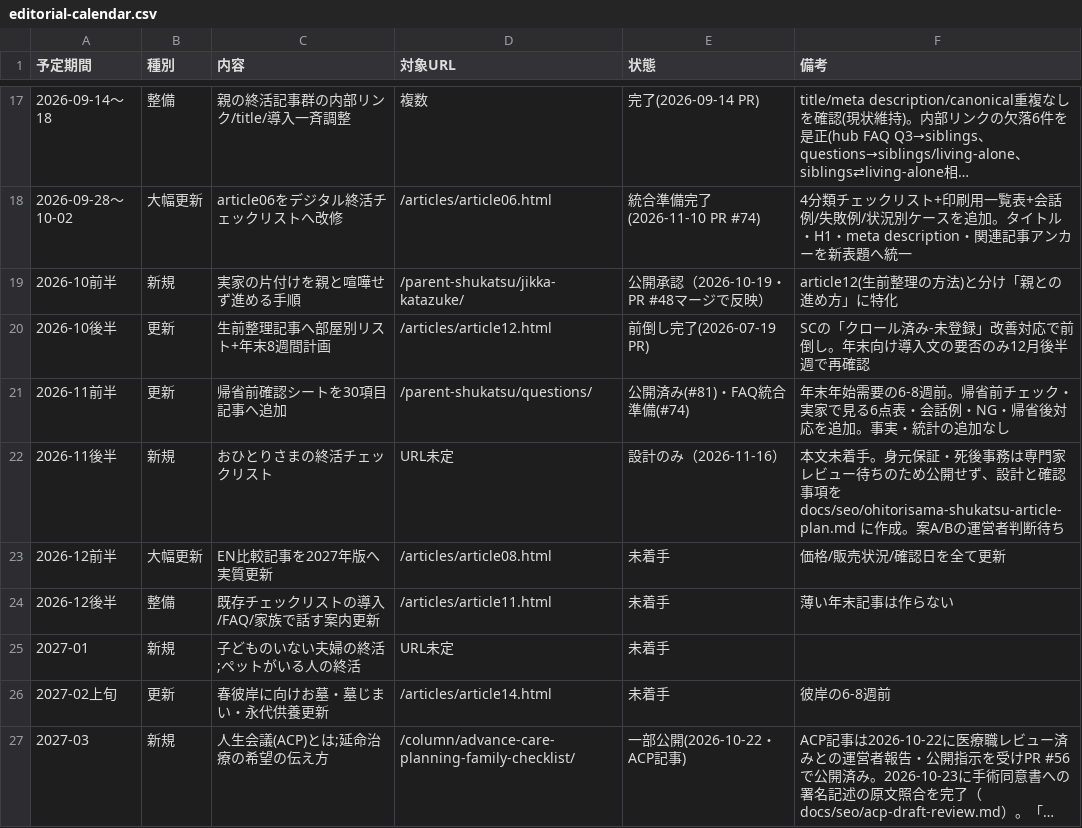
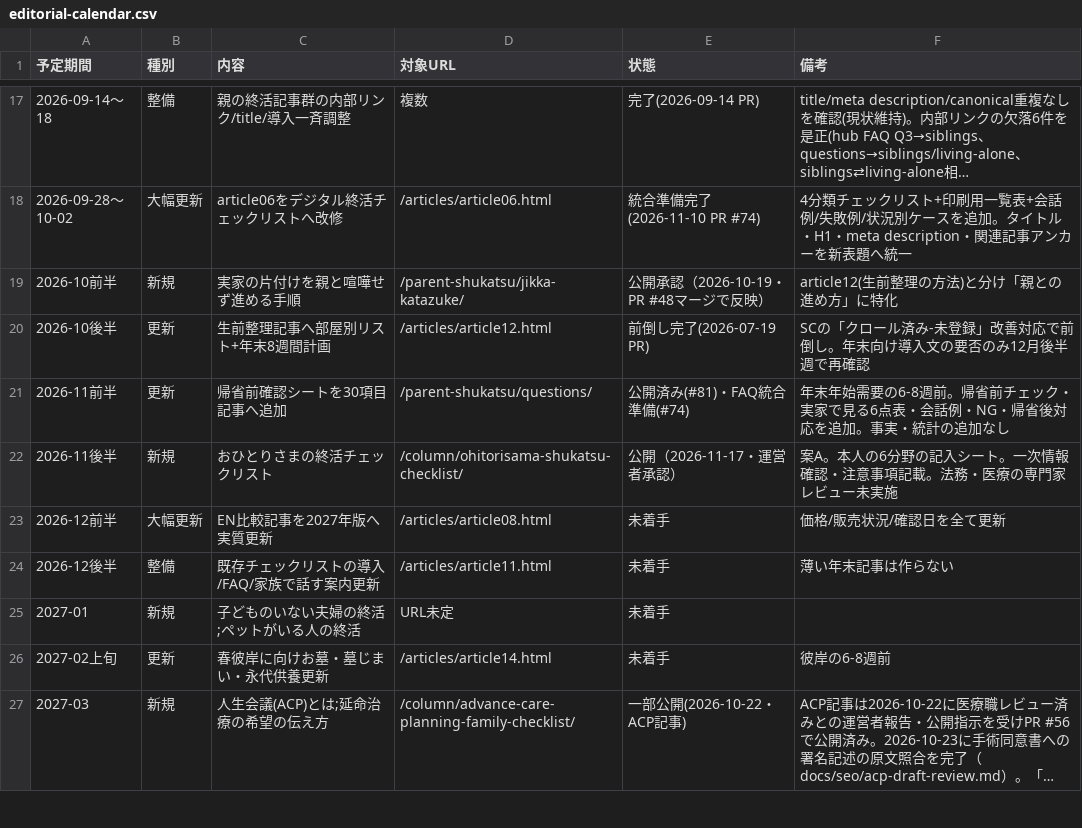
Before and after one commit to tfqys680-jpg/shukatsu-site, a CSV file: docs/seo/editorial-calendar.csv, drawn as a sheet; only a part is shown, gaps mark what is left out; long unchanged cells end in ….

```diff
--- a/docs/seo/editorial-calendar.csv
+++ b/docs/seo/editorial-calendar.csv
@@ -21,3 +21,3 @@
 2026-11前半,更新,帰省前確認シートを30項目記事へ追加,/parent-shukatsu/questions/,公開済み(#81)・FAQ統合準備(#74),年末年始需要の6-8週前。帰省前チェック・実家で見る6点表・会話例・NG・帰省後対応を追加。事実・統計の追加なし
-2026-11後半,新規,おひとりさまの終活チェックリスト,URL未定,設計のみ（2026-11-16）,本文未着手。身元保証・死後事務は専門家レビュー待ちのため公開せず、設計と確認事項を docs/seo/ohitorisama-shukatsu-article-plan.md に作成。案A/Bの運営者判断待ち
+2026-11後半,新規,おひとりさまの終活チェックリスト,/column/ohitorisama-shukatsu-checklist/,公開（2026-11-17・運営者承認）,案A。本人の6分野の記入シート。一次情報確認・注意事項記載。法務・医療の専門家レビュー未実施
 2026-12前半,大幅更新,EN比較記事を2027年版へ実質更新,/articles/article08.html,未着手,価格/販売状況/確認日を全て更新
```
Also changed, not shown: 16 other files.
